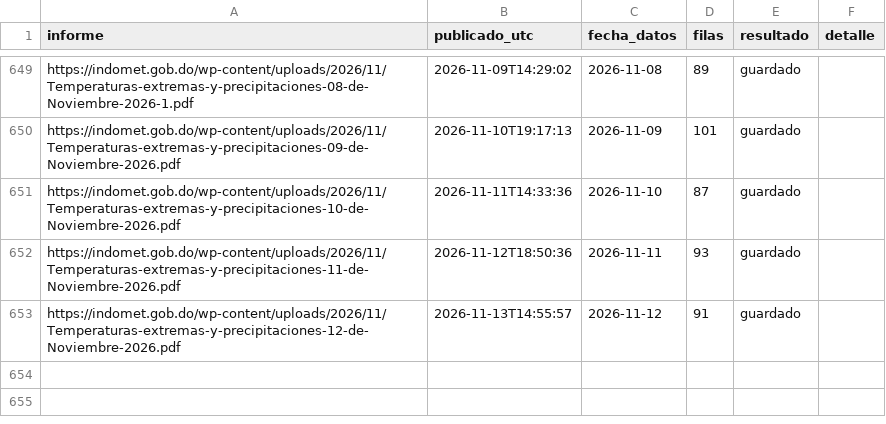
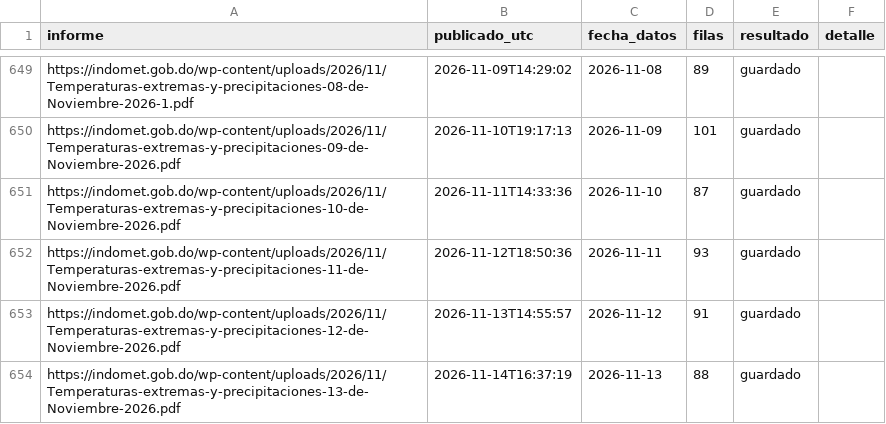
Before and after one commit to jeanluis-caamano/Manegonte, a CSV file: data/informes.csv, drawn as a sheet; only a part is shown, gaps mark what is left out.

```diff
--- a/data/informes.csv
+++ b/data/informes.csv
@@ -653 +653,2 @@ https://indomet.gob.do/wp-content/uploads/2026/11/Temperaturas-extremas-y-precip
 https://indomet.gob.do/wp-content/uploads/2026/11/Temperaturas-extremas-y-precipitaciones-12-de-Noviembre-2026.pdf,2026-11-13T14:55:57,2026-11-12,91,guardado,
+https://indomet.gob.do/wp-content/uploads/2026/11/Temperaturas-extremas-y-precipitaciones-13-de-Noviembre-2026.pdf,2026-11-14T16:37:19,2026-11-13,88,guardado,
```
Also changed, not shown: 2 other files.
